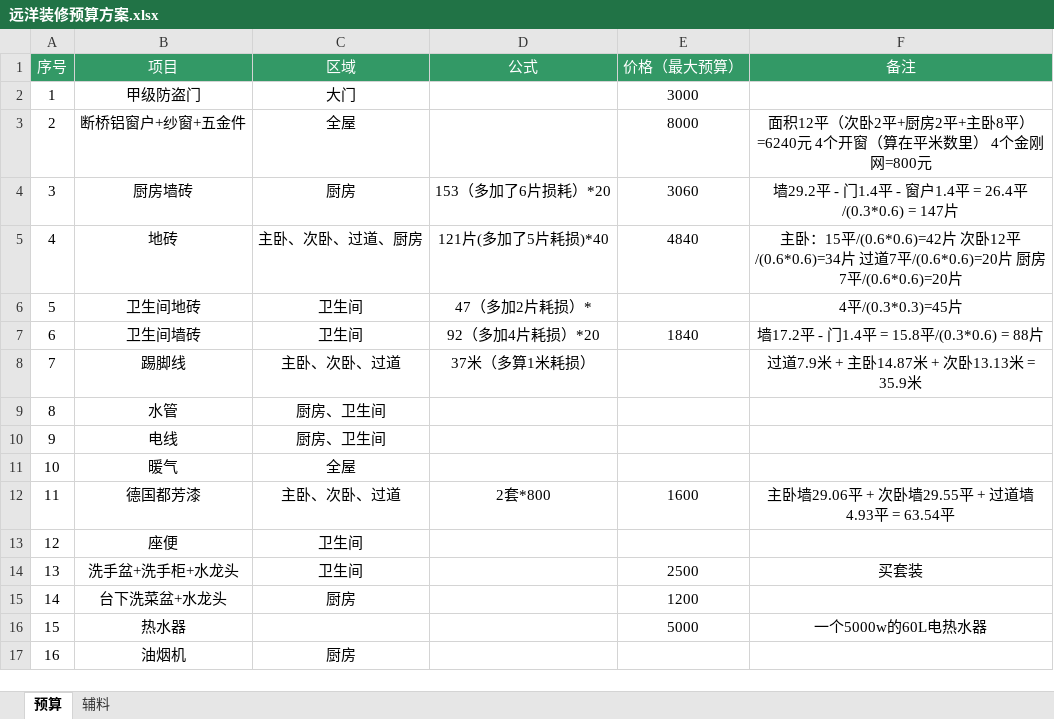
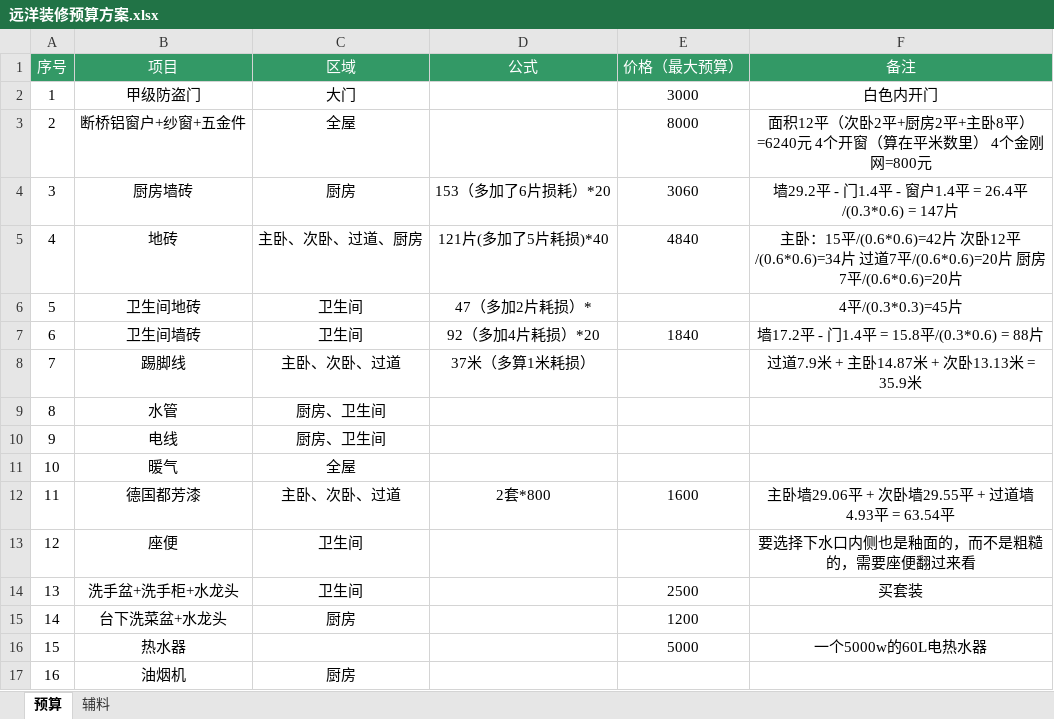
Before and after one commit to opacitySun/my_renovation, an Excel workbook: 远洋装修预算方案.xlsx, sheet 预算, drawn as a sheet; only a part is shown; values as stored, in another font and other column widths than the file's, no borders; the diff names each change by its address in the sheet, - before the commit and + after, or states it on an @@ line.

```diff
--- a/远洋装修预算方案.xlsx (sheet 预算)
+++ b/远洋装修预算方案.xlsx (sheet 预算)
-F2 (备注): (empty)
+F2 (备注): 白色内开门
-F13 (备注): (empty)
+F13 (备注): 要选择下水口内侧也是釉面的，而不是粗糙的，需要座便翻过来看
```
Also changed, not shown: 1 other file.
